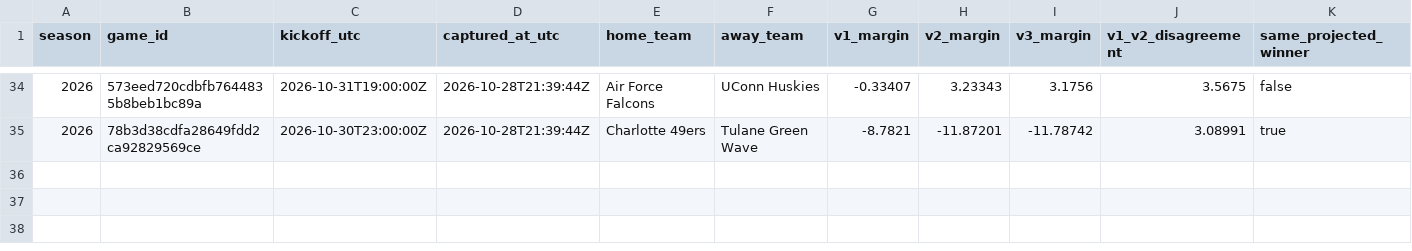
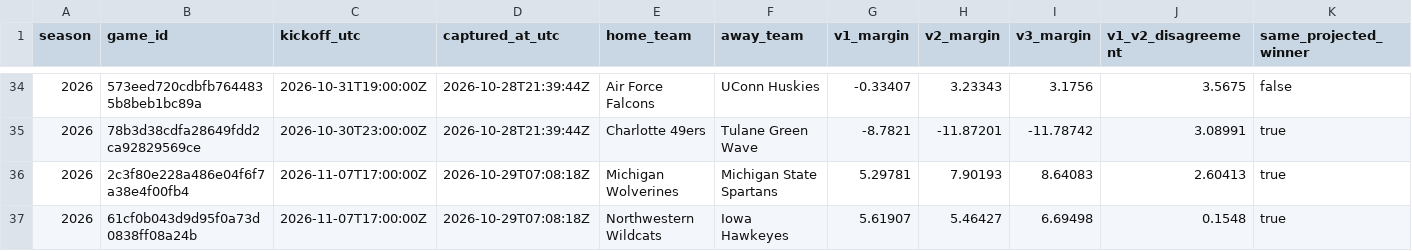
Before and after one commit to JarzCFB/codi-cfb-dashboard, a CSV file: prospective/v3_pregame_agreement.csv, drawn as a sheet; only a part is shown, gaps mark what is left out; rows hold the shown columns only; the diff names each change by its address in the sheet, - before the commit and + after, or states it on an @@ line.

```diff
--- a/prospective/v3_pregame_agreement.csv
+++ b/prospective/v3_pregame_agreement.csv
+row 36: 2026 | 2c3f80e228a486e04f6f7a38e4f00fb4 | 2026-11-07T17:00:00Z | 2026-10-29T07:08:18Z | Michigan Wolverines | Michigan State Spartans | 5.29781 | 7.90193 | 8.64083 | 2.60413 | true
+row 37: 2026 | 61cf0b043d9d95f0a73d0838ff08a24b | 2026-11-07T17:00:00Z | 2026-10-29T07:08:18Z | Northwestern Wildcats | Iowa Hawkeyes | 5.61907 | 5.46427 | 6.69498 | 0.1548 | true
```
Also changed, not shown: prospective/selections.csv, 2 other files.
